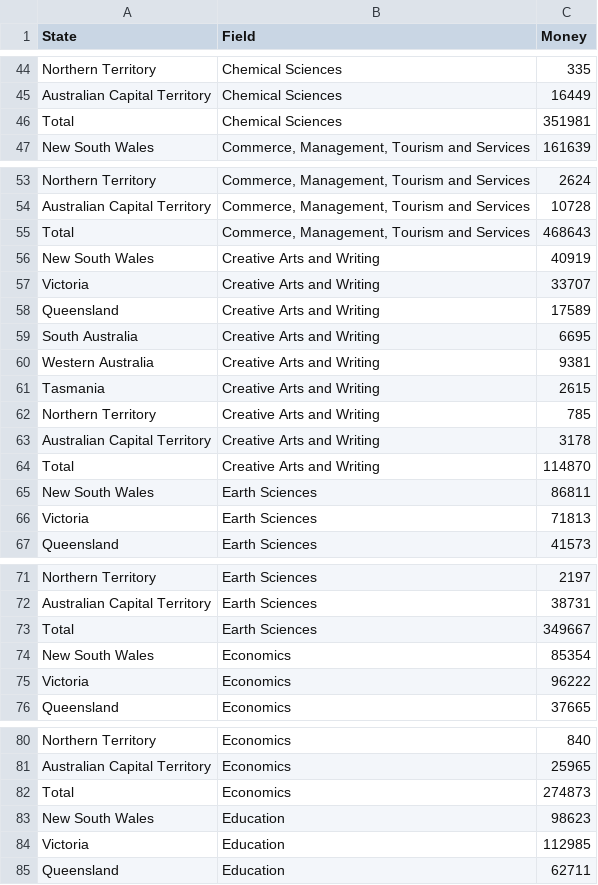
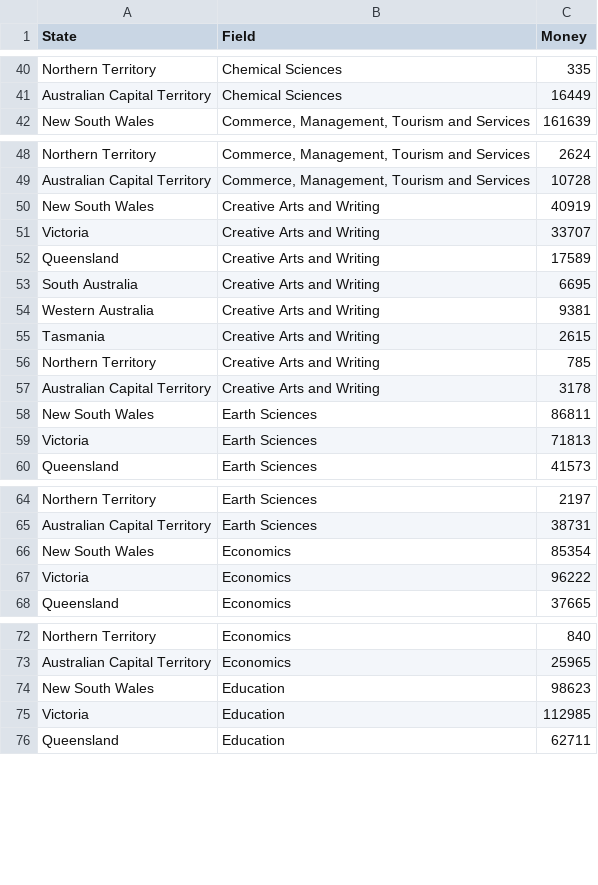
Before and after one commit to Joshua-Riantoputra/FIT3179, a CSV file: data/state_v_uni_field.csv, drawn as a sheet; only a part is shown, gaps mark what is left out; the diff covers the shown part only; the diff names each change by its address in the sheet, - before the commit and + after, or states it on an @@ line.

```diff
--- a/data/state_v_uni_field.csv
+++ b/data/state_v_uni_field.csv
-row 46: Total | Chemical Sciences | 351981
-row 55: Total | Commerce, Management, Tourism and Services | 468643
-row 64: Total | Creative Arts and Writing | 114870
-row 73: Total | Earth Sciences | 349667
-row 82: Total | Economics | 274873
```
Also changed, not shown: 27 removed rows elsewhere in this file, 8 other files.
